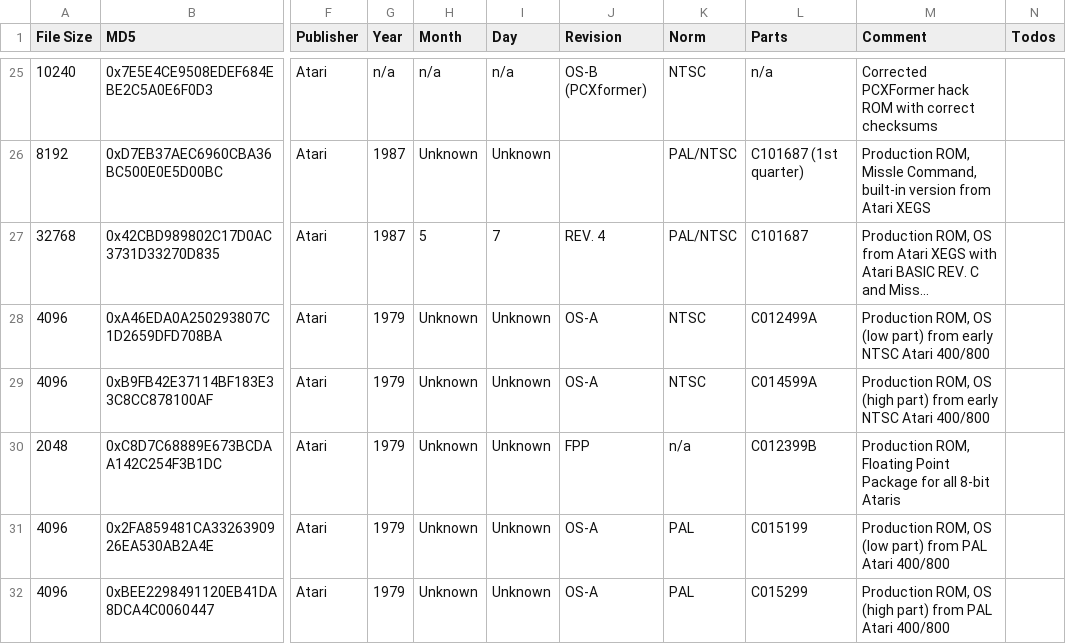
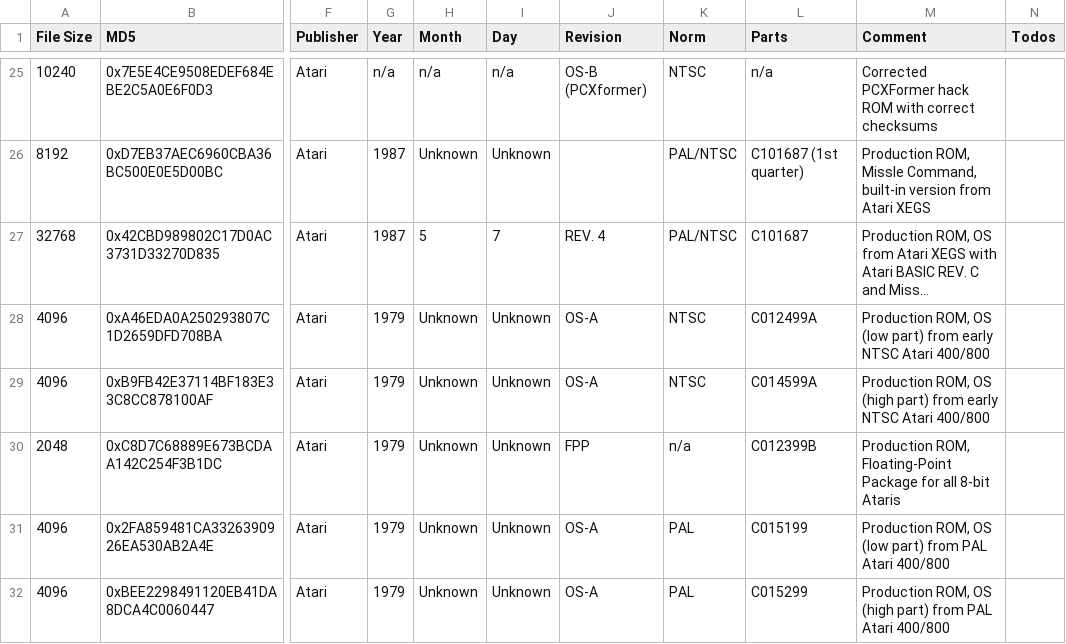
Before and after one commit to peterdell/productions, a CSV file: com.wudsn.productions.atari800.atariromchecker/src/ROMVersions.csv, drawn as a sheet; only a part is shown, gaps mark what is left out; long unchanged cells end in …; the diff names each change by its address in the sheet, - before the commit and + after, or states it on an @@ line.

Commit message:
AtariROMCheck update. Include ROM patcher. Update build and docu.

```diff
--- a/com.wudsn.productions.atari800.atariromchecker/src/ROMVersions.csv
+++ b/com.wudsn.productions.atari800.atariromchecker/src/ROMVersions.csv
-M30 (Comment): Production ROM, Floating Point Package for…
+M30 (Comment): Production ROM, Floating-Point Package for…
```
Also changed, not shown: 7 other files.
